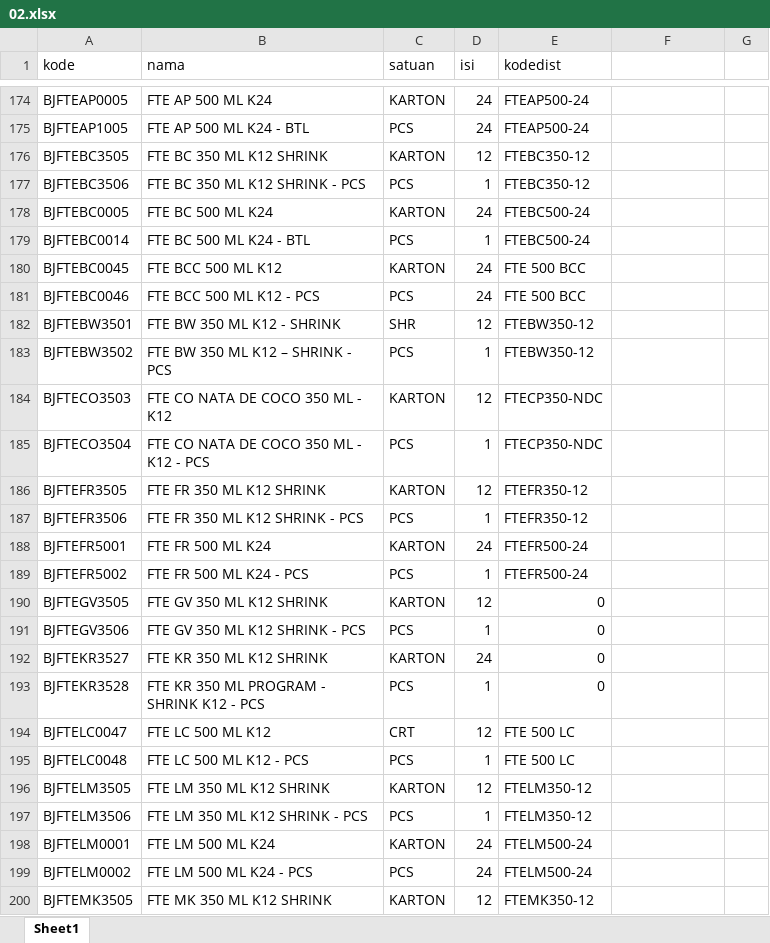
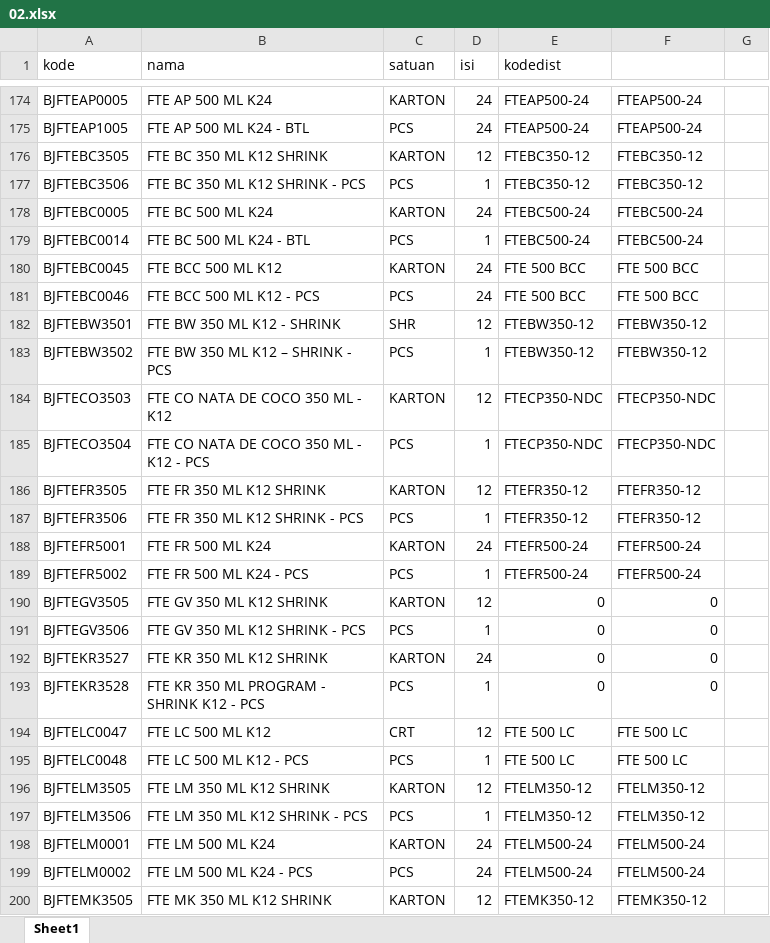
Before and after one commit to ryohakashi/so1sky2mot, an Excel workbook: template/02.xlsx, sheet Sheet1, drawn as a sheet; only a part is shown, gaps mark what is left out; values as stored, in another font and other column widths than the file's, no borders; the diff covers the shown part only; the diff names each change by its address in the sheet, - before the commit and + after, or states it on an @@ line.

```diff
--- a/template/02.xlsx (sheet Sheet1)
+++ b/template/02.xlsx (sheet Sheet1)
-F174:F175: (empty)
+F174:F175: FTEAP500-24
-F176:F177: (empty)
+F176:F177: FTEBC350-12
-F178:F179: (empty)
+F178:F179: FTEBC500-24
-F180:F181: (empty)
+F180:F181: FTE 500 BCC
-F182:F183: (empty)
+F182:F183: FTEBW350-12
-F184:F185: (empty)
+F184:F185: FTECP350-NDC
-F186:F187: (empty)
+F186:F187: FTEFR350-12
-F188:F189: (empty)
+F188:F189: FTEFR500-24
-F190:F193: (empty)
+F190:F193: 0
-F194:F195: (empty)
+F194:F195: FTE 500 LC
-F196:F197: (empty)
+F196:F197: FTELM350-12
-F198:F199: (empty)
+F198:F199: FTELM500-24
-F200: (empty)
+F200: FTEMK350-12
```
Also changed, not shown: 578 edited cells elsewhere in this sheet, formulas that keep their value, 2 other files.
